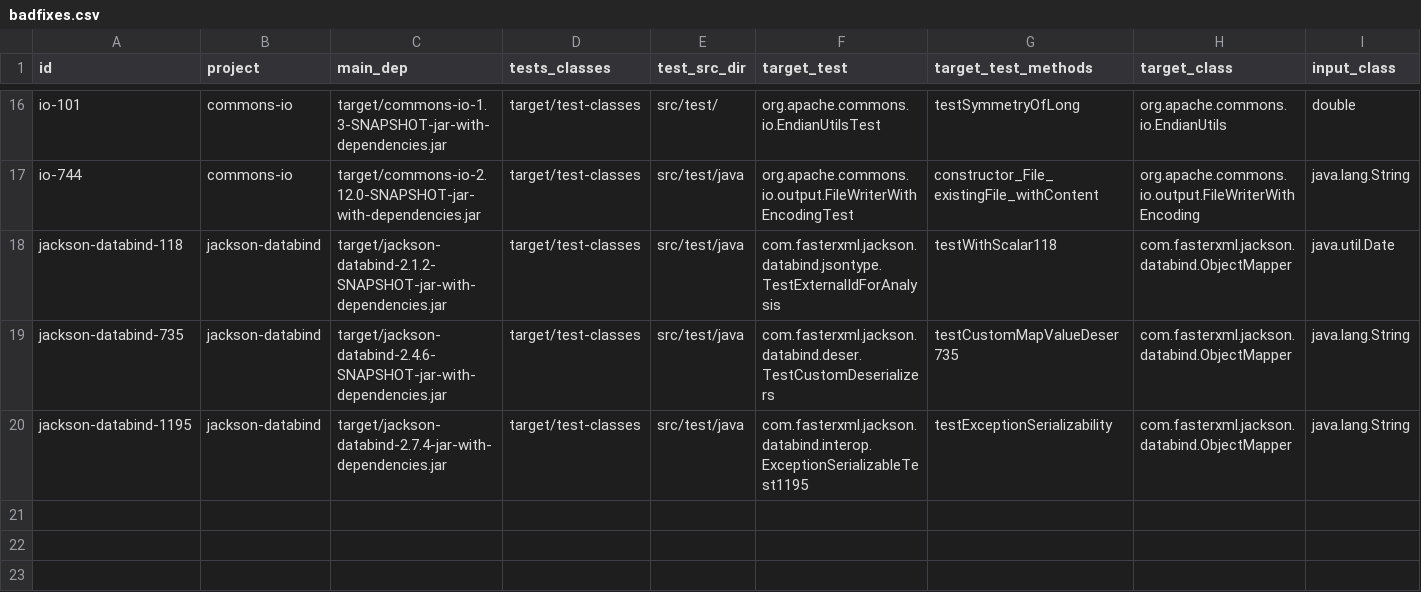
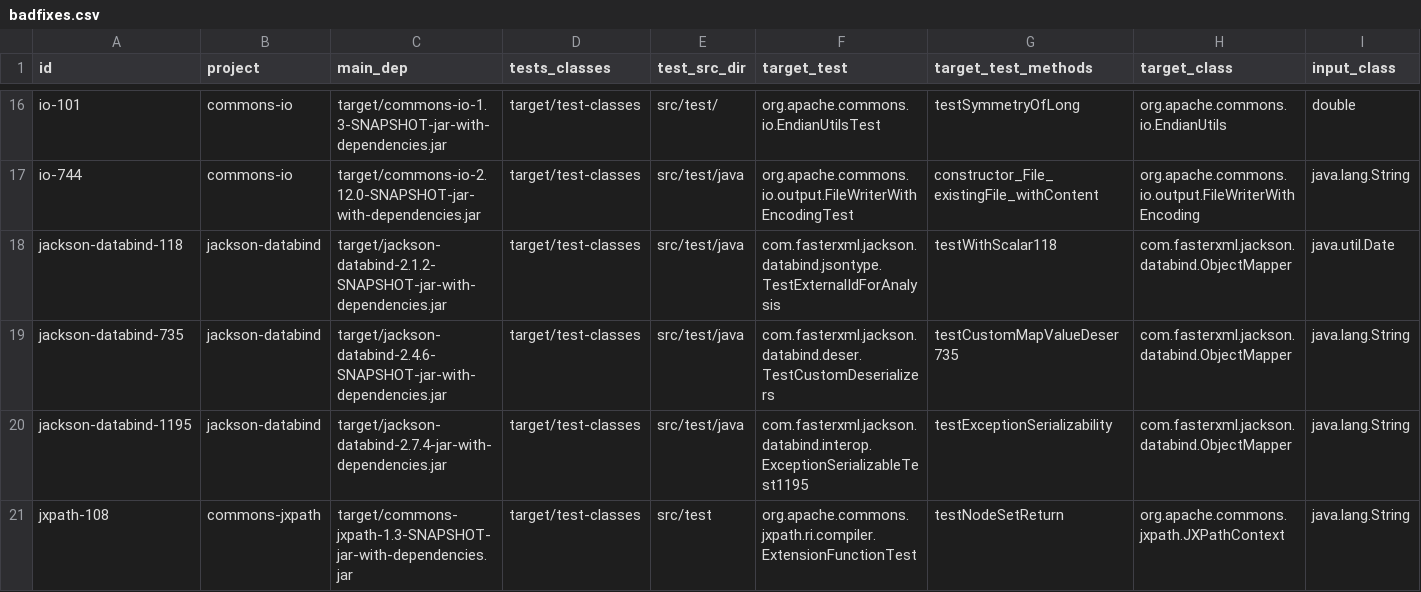
Before and after one commit to facumolina/fixcheck, a CSV file: experiments/badfixes.csv, drawn as a sheet; only a part is shown, gaps mark what is left out.

Commit message:
Adding badfix jxpath-108

```diff
--- a/experiments/badfixes.csv
+++ b/experiments/badfixes.csv
@@ -20 +20,2 @@ jackson-databind-735,jackson-databind,target/jackson-databind-2.4.6-SNAPSHOT-jar
 jackson-databind-1195,jackson-databind,target/jackson-databind-2.7.4-jar-with-dependencies.jar,target/test-classes,src/test/java,com.fasterxml.jackson.databind.interop.ExceptionSerializableTest1195,testExceptionSerializability,com.fasterxml.jackson.databind.ObjectMapper,java.lang.String
+jxpath-108,commons-jxpath,target/commons-jxpath-1.3-SNAPSHOT-jar-with-dependencies.jar,target/test-classes,src/test,org.apache.commons.jxpath.ri.compiler.ExtensionFunctionTest,testNodeSetReturn,org.apache.commons.jxpath.JXPathContext,java.lang.String
```
